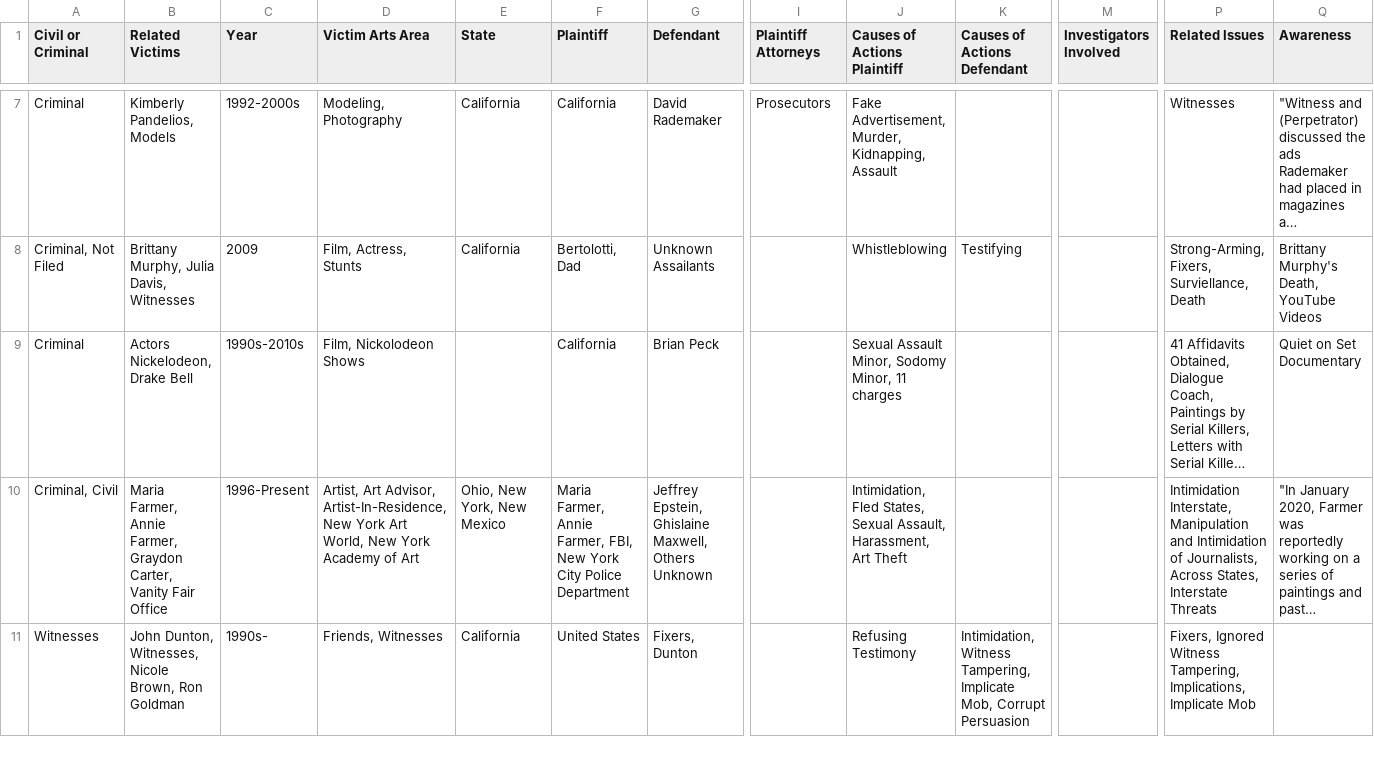
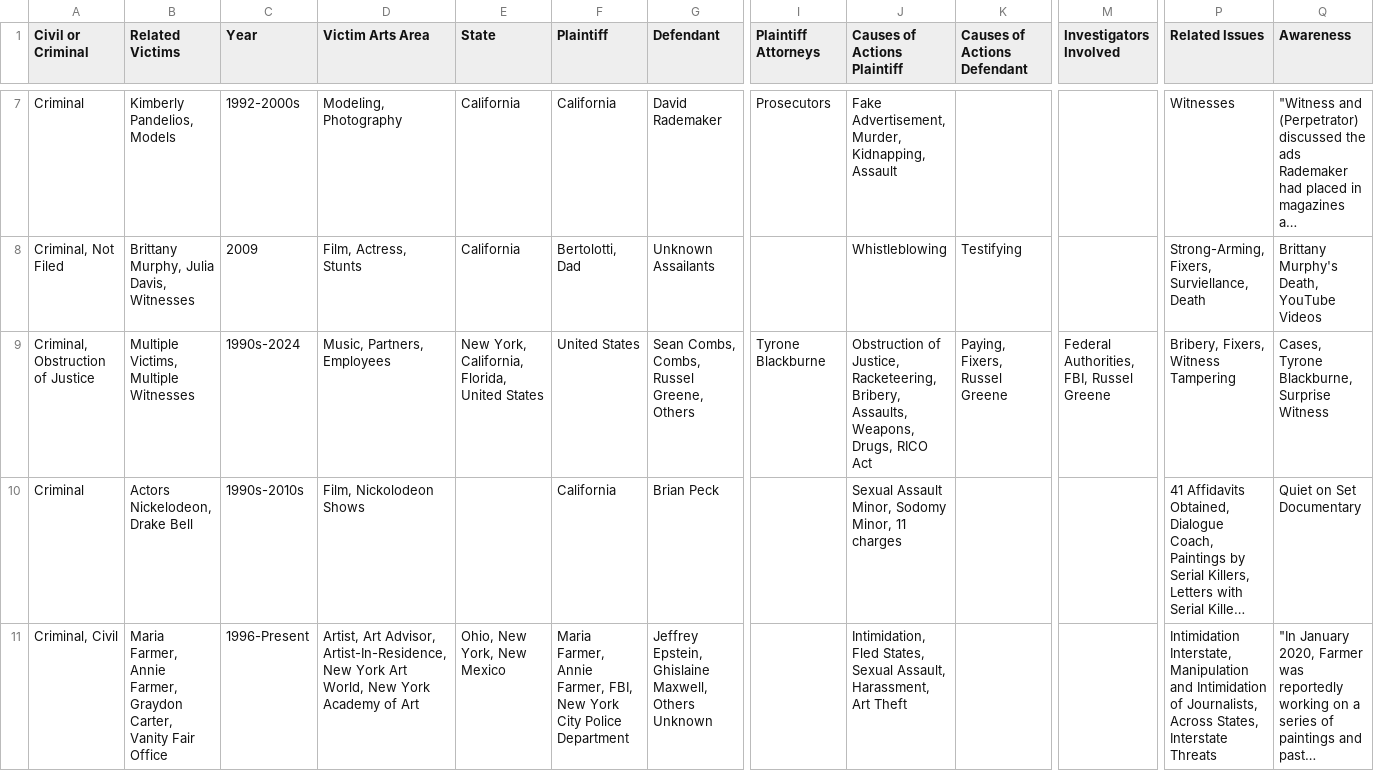
Before and after one commit to RescueSocial/Victims_Cases_Film-Music-Arts, a CSV file: Cases in Film_Music_Arts - Related Cases Civil Criminal Others.csv, drawn as a sheet; only a part is shown, gaps mark what is left out; the shorter side is filled out with more unchanged rows; long unchanged cells end in …; rows hold the shown columns only; the diff names each change by its address in the sheet, - before the commit and + after, or states it on an @@ line.

Commit message:
Cases in Film, Music, Arts - Related Cases, Civil, Criminal, Others

```diff
--- a/Cases in Film_Music_Arts - Related Cases Civil Criminal Others.csv
+++ b/Cases in Film_Music_Arts - Related Cases Civil Criminal Others.csv
+row 9: Criminal, Obstruction of Justice | Multiple Victims, Multiple Witnesses | 1990s-2024 | Music, Partners, Employees | New York, California, Florida, United States | United States | Sean Combs, Combs, Russel Greene, Others | Tyrone Blackburne | Obstruction of Justice, Racketeering, Bribery, Assaults, Weapons, Drugs, RICO Act | Paying, Fixers, Russel Greene | Federal Authorities, FBI, Russel Greene | Bribery, Fixers, Witness Tampering | Cases, Tyrone Blackburne, Surprise Witness
```
